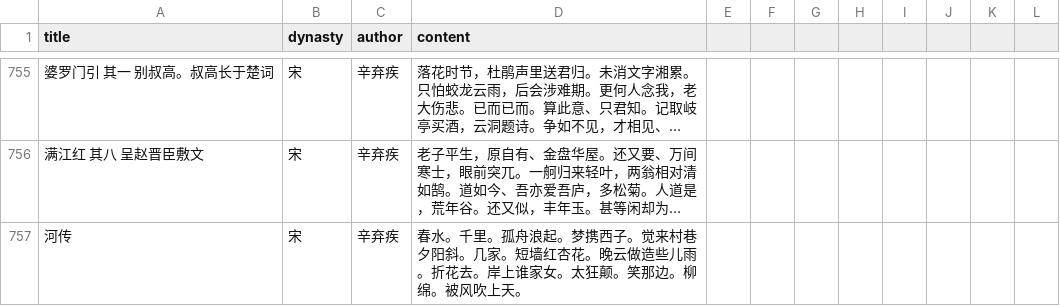
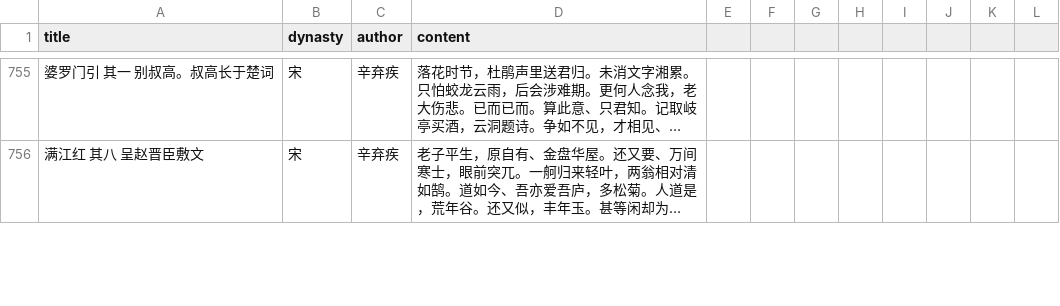
Before and after one commit to flystar233/jiaxuan, a CSV file: jiaxuan_poetry.csv, drawn as a sheet; only a part is shown, gaps mark what is left out; long unchanged cells end in …; removed rows and columns are numbered as before the commit, all else as after; the diff covers the shown part only; the diff names each change by its address in the sheet, - before the commit and + after, or states it on an @@ line.

Commit message:
Update jiaxuan_poetry.csv

```diff
--- a/jiaxuan_poetry.csv
+++ b/jiaxuan_poetry.csv
-row 757: 河传 | 宋 | 辛弃疾 | 春水。千里。孤舟浪起。梦携西子。觉来村巷夕阳斜。几家。短墙红杏花。晚云做造些儿雨。折花去。岸上谁家女。太狂颠。笑那边。柳绵。被风吹上天。
```
Also changed, not shown: 1 added row and 4 edited cells elsewhere in this file.
